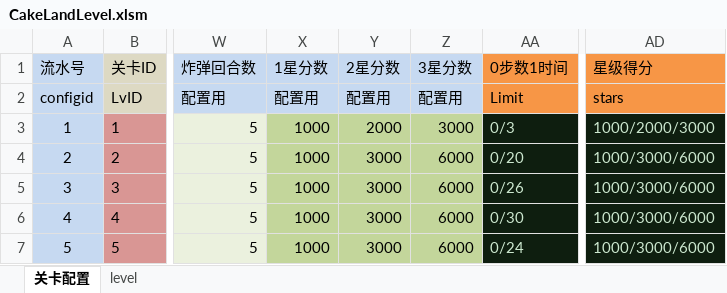
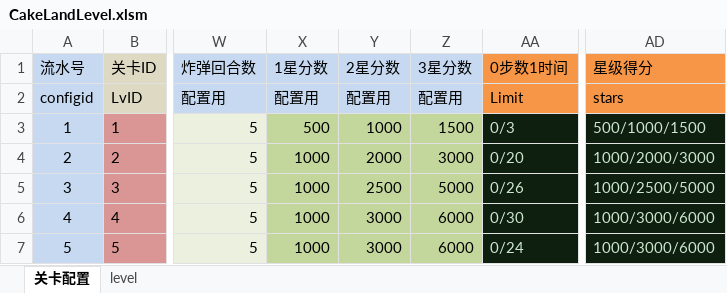
Before and after one commit to jonntd/zhoulu, an Excel workbook: CakeLand文档/CakeLandLevel.xlsm, sheet 关卡配置, drawn as a sheet; only a part is shown, gaps mark what is left out; values as stored, in another font and other column widths than the file's, no borders; conditional formats not drawn; the diff names each change by its address in the sheet, - before the commit and + after, or states it on an @@ line.

```diff
--- a/CakeLand文档/CakeLandLevel.xlsm (sheet 关卡配置)
+++ b/CakeLand文档/CakeLandLevel.xlsm (sheet 关卡配置)
-X3 (1星分数): 1000
+X3 (1星分数): 500
-Y3 (2星分数): 2000
+Y3 (2星分数): 1000
-Z3 (3星分数): 3000
+Z3 (3星分数): 1500
-AD3 (星级得分): 1000/2000/3000
+AD3 (星级得分): 500/1000/1500
-Y4 (2星分数): 3000
+Y4 (2星分数): 2000
-Z4 (3星分数): 6000
+Z4 (3星分数): 3000
-AD4 (星级得分): 1000/3000/6000
+AD4 (星级得分): 1000/2000/3000
-Y5 (2星分数): 3000
+Y5 (2星分数): 2500
-Z5 (3星分数): 6000
+Z5 (3星分数): 5000
-AD5 (星级得分): 1000/3000/6000
+AD5 (星级得分): 1000/2500/5000
```
Also changed, not shown: sheet level, 8 other files.
